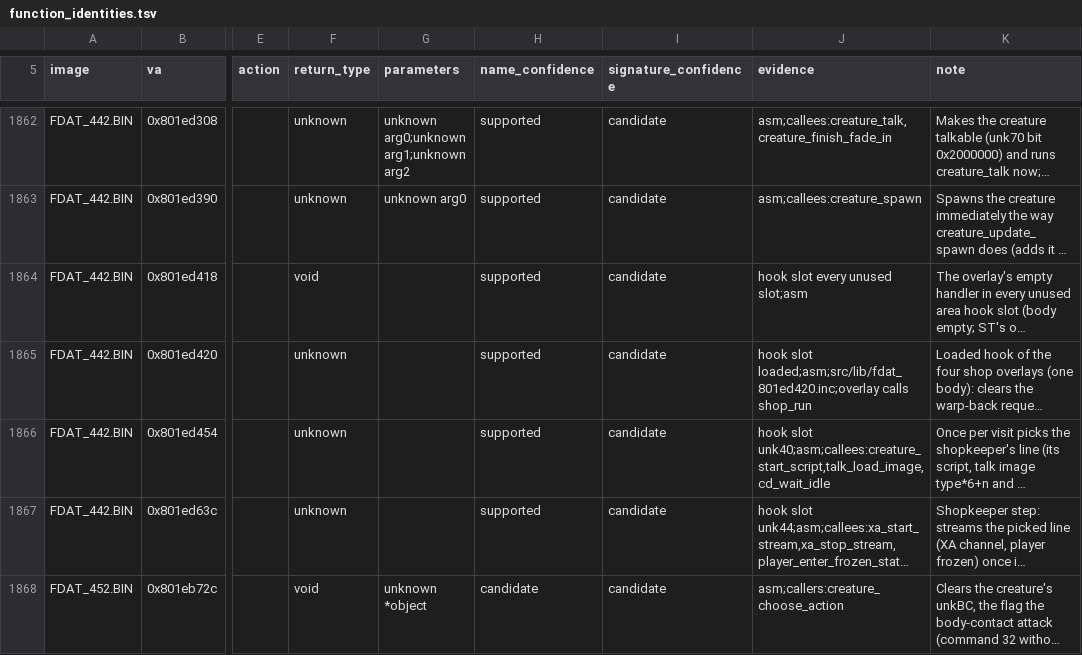
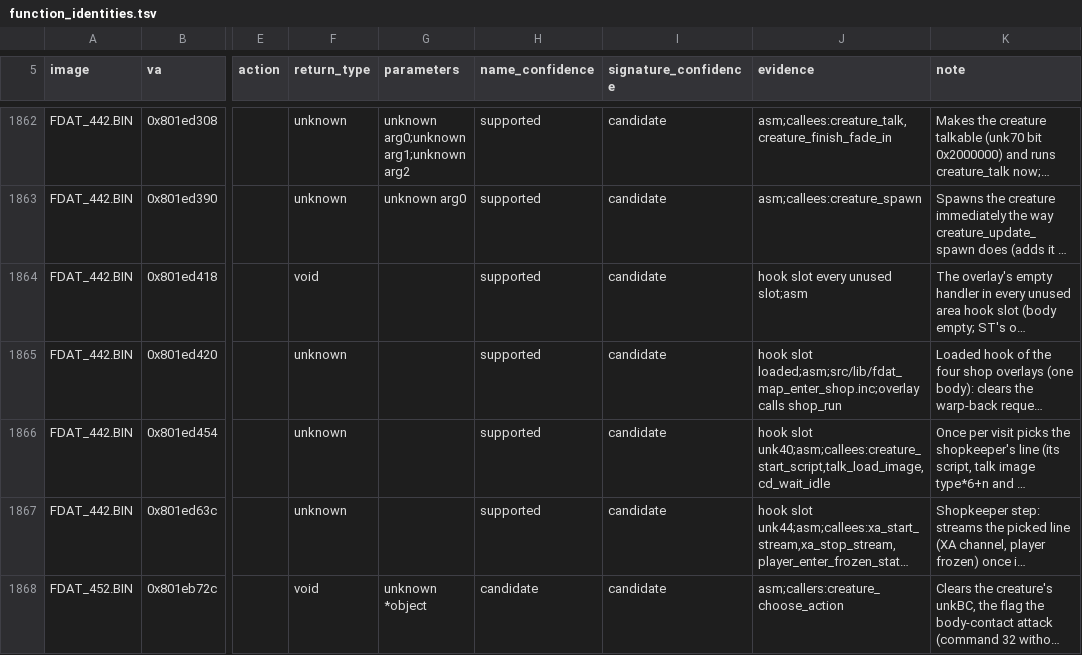
Before and after one commit to Voicedrew11/shadow-tower-decomp, a TSV file: config/retail/function_identities.tsv, drawn as a sheet; only a part is shown, gaps mark what is left out; long unchanged cells end in …; the diff covers the shown part only; the diff names each change by its address in the sheet, - before the commit and + after, or states it on an @@ line.

```diff
--- a/config/retail/function_identities.tsv
+++ b/config/retail/function_identities.tsv
-J1865 (evidence): hook slot loaded;asm;src/lib/fdat_801ed420.inc;overlay calls shop_run
+J1865 (evidence): hook slot loaded;asm;src/lib/fdat_map_enter_shop.inc;overlay calls shop_run
```
Also changed, not shown: 3 edited cells elsewhere in this file, config/retail/data.tsv, config/retail/data_identities.tsv, 54 other files.
